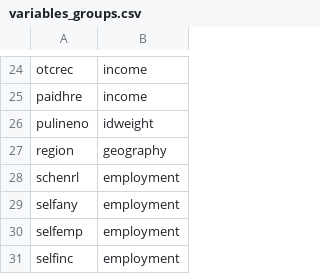
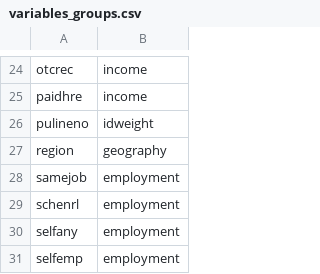
Before and after one commit to Economic/epiextracts, a CSV file: code/docs/variables_groups.csv, drawn as a sheet; only a part is shown, gaps mark what is left out; the shorter side is filled out with more unchanged rows; the diff names each change by its address in the sheet, - before the commit and + after, or states it on an @@ line.

Commit message:
add samejob to data

```diff
--- a/code/docs/variables_groups.csv
+++ b/code/docs/variables_groups.csv
+row 28: samejob | employment
```
Also changed, not shown: 3 other files.
